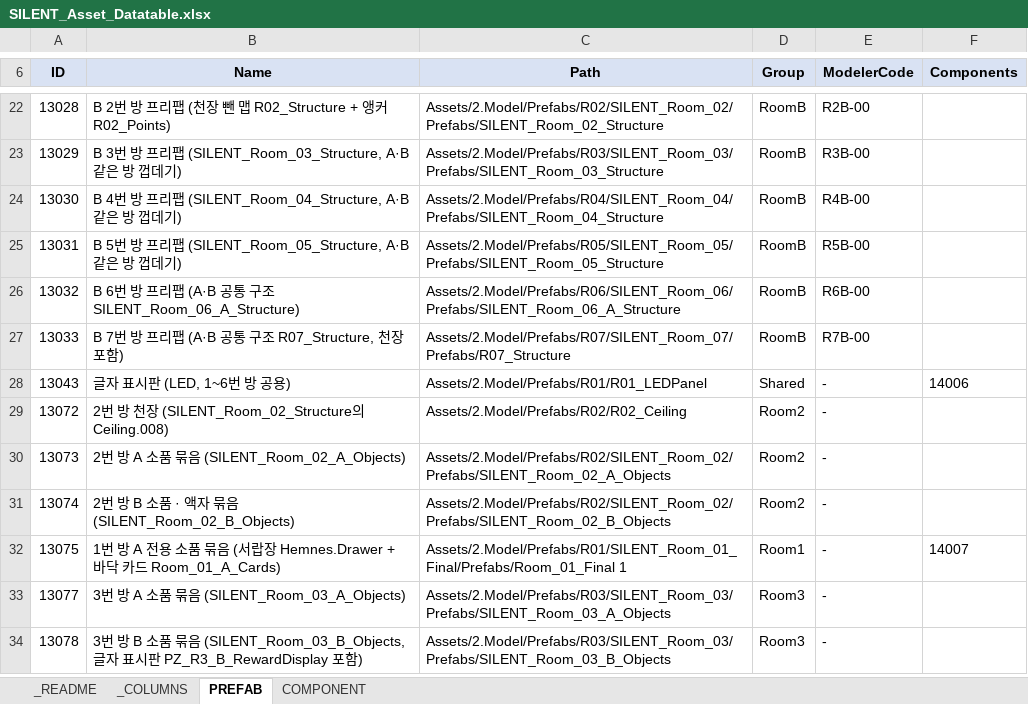
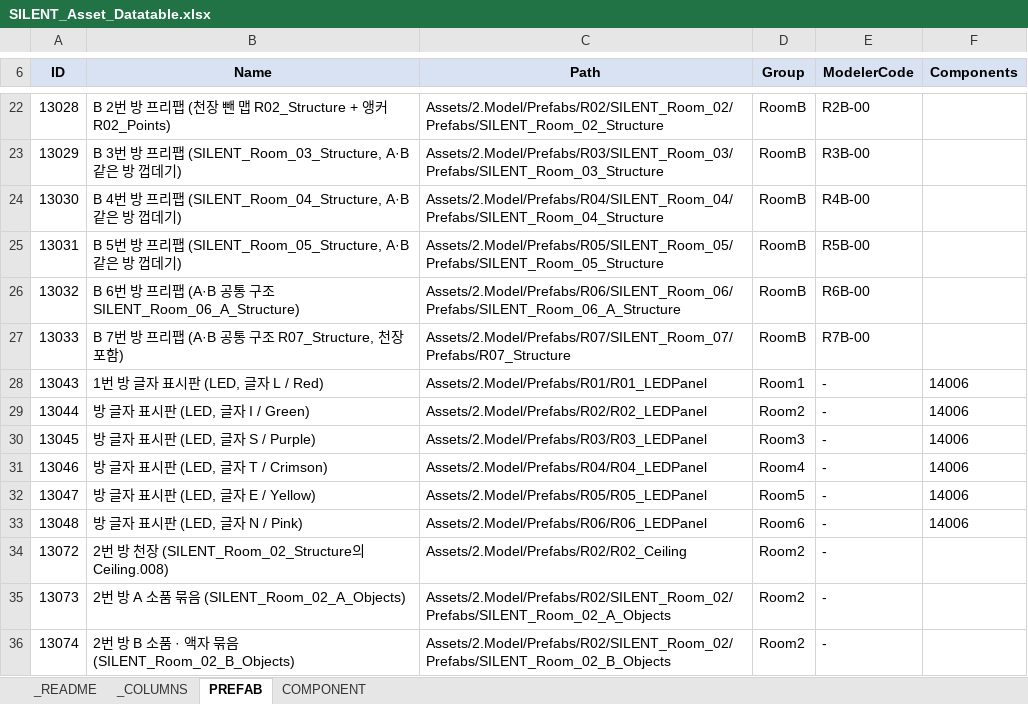
Before and after one commit to lkhwcf-arch/-listen, an Excel workbook: EXCEL/SILENT_Asset_Datatable.xlsx, sheet PREFAB, drawn as a sheet; only a part is shown, gaps mark what is left out; the shorter side is filled out with more unchanged rows; values as stored, in another font and other column widths than the file's, no borders; conditional formats not drawn; the diff names each change by its address in the sheet, - before the commit and + after, or states it on an @@ line.

```diff
--- a/EXCEL/SILENT_Asset_Datatable.xlsx (sheet PREFAB)
+++ b/EXCEL/SILENT_Asset_Datatable.xlsx (sheet PREFAB)
-B28 (Name): 글자 표시판 (LED, 1~6번 방 공용)
+B28 (Name): 1번 방 글자 표시판 (LED, 글자 L / Red)
-D28 (Group): Shared
+D28 (Group): Room1
+row 29: 13044 | 방 글자 표시판 (LED, 글자 I / Green) | Assets/2.Model/Prefabs/R02/R02_LEDPanel | Room2 | - | 14006
+row 30: 13045 | 방 글자 표시판 (LED, 글자 S / Purple) | Assets/2.Model/Prefabs/R03/R03_LEDPanel | Room3 | - | 14006
+row 31: 13046 | 방 글자 표시판 (LED, 글자 T / Crimson) | Assets/2.Model/Prefabs/R04/R04_LEDPanel | Room4 | - | 14006
+row 32: 13047 | 방 글자 표시판 (LED, 글자 E / Yellow) | Assets/2.Model/Prefabs/R05/R05_LEDPanel | Room5 | - | 14006
+row 33: 13048 | 방 글자 표시판 (LED, 글자 N / Pink) | Assets/2.Model/Prefabs/R06/R06_LEDPanel | Room6 | - | 14006
```
Also changed, not shown: EXCEL/SILENT_Room_Datatable.xlsx, 34 other files.
